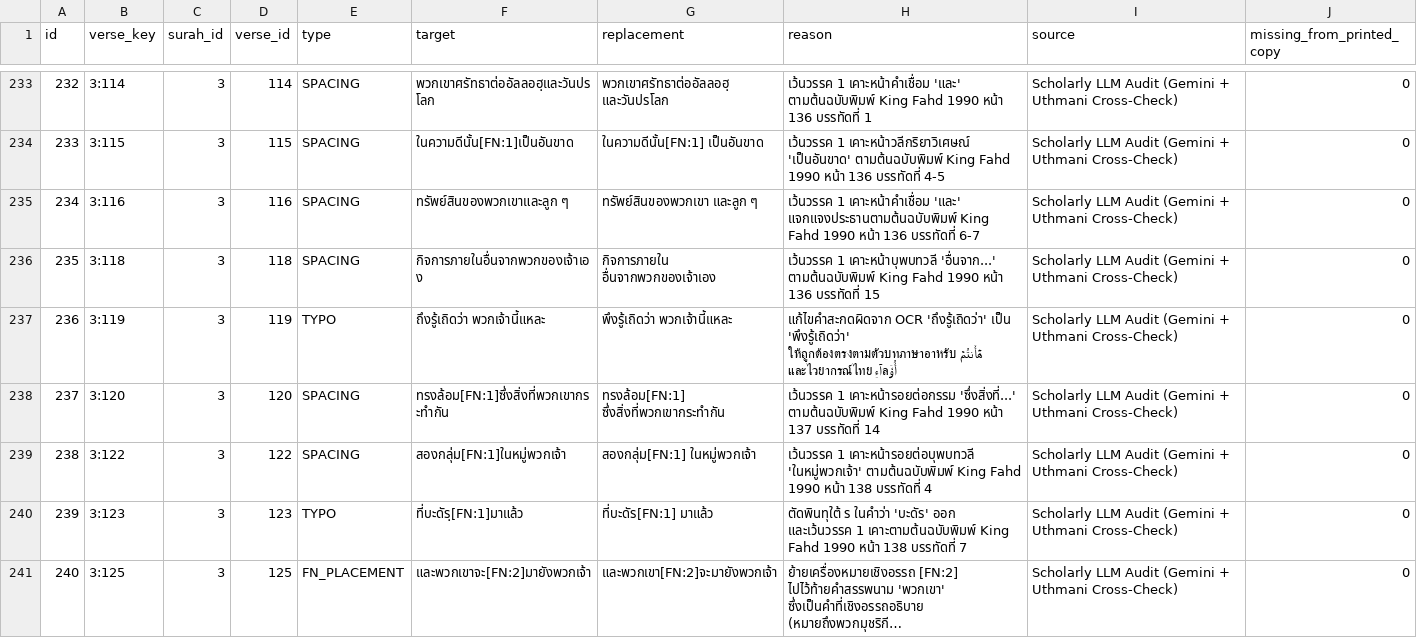
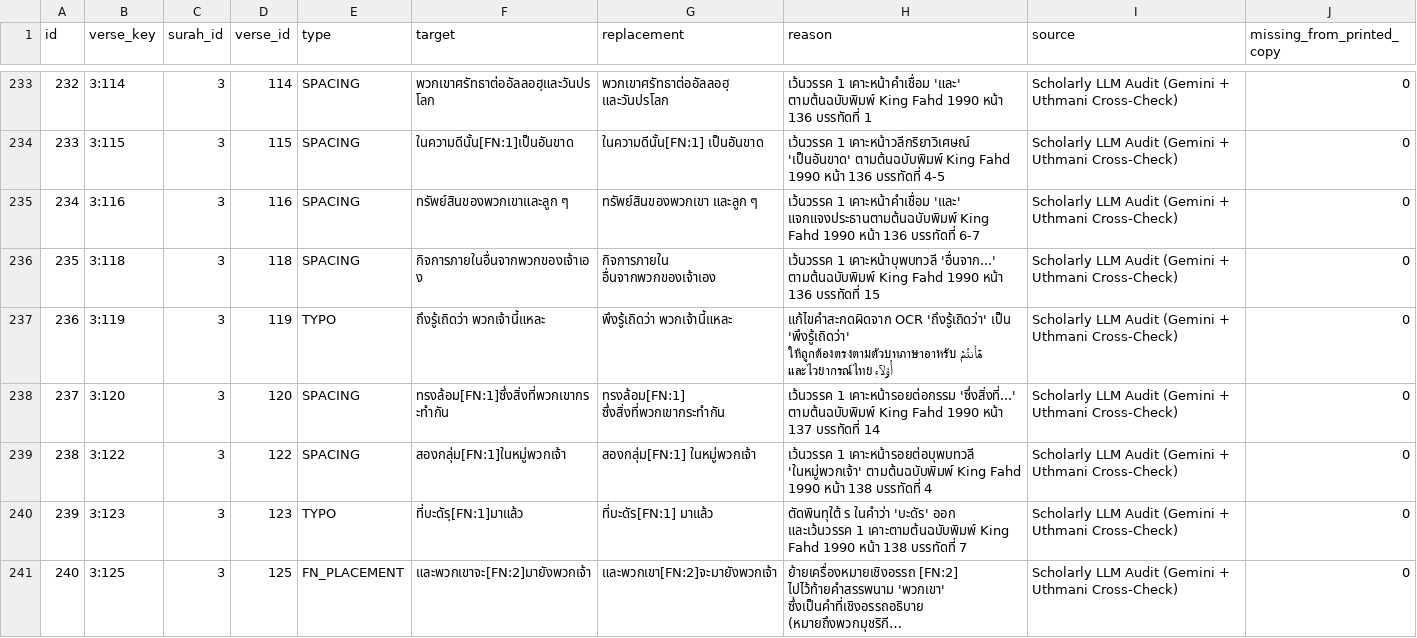
Before and after one commit to doxman13/thai-quran-master-data, a CSV file: csv/quran_transparency_catalog.csv, drawn as a sheet; only a part is shown, gaps mark what is left out; long unchanged cells end in …; the diff covers the shown part only.

```diff
--- a/csv/quran_transparency_catalog.csv
+++ b/csv/quran_transparency_catalog.csv
@@ -236,3 +236,3 @@
 235,3:118,3,118,SPACING,กิจการภายในอื่นจากพวกของเจ้าเอง,กิจการภายใน อื่นจากพวกของเจ้าเอง,เว้นวรรค 1 เคาะหน้าบุพบทวลี 'อื่นจาก...' ตามต้นฉบับพิมพ์ King Fahd 1990 หน้า 136 บรรทัดที่ 15,Scholarly LLM Audit (Gemini + Uthmani Cross-Check),0
-236,3:119,3,119,TYPO,ถึงรู้เถิดว่า พวกเจ้านี้แหละ,พึงรู้เถิดว่า พวกเจ้านี้แหละ,แก้ไขคำสะกดผิดจาก OCR 'ถึงรู้เถิดว่า' เป็น 'พึงรู้เถิดว่า' ให้ถูกต้องตรงตามตัวบทภาษาอาหรับ هَٰٓأَنتُمۡ أُوْลَآءِ และไวยากรณ์ไทย,Scholarly LLM Audit (Gemini + Uthmani Cross-Check),0
+236,3:119,3,119,TYPO,ถึงรู้เถิดว่า พวกเจ้านี้แหละ,พึงรู้เถิดว่า พวกเจ้านี้แหละ,แก้ไขคำสะกดผิดจาก OCR 'ถึงรู้เถิดว่า' เป็น 'พึงรู้เถิดว่า' ให้ถูกต้องตรงตามตัวบทภาษาอาหรับ هَٰٓأَنتُمۡ أُوْلَآءِ และไวยากรณ์ไทย,Scholarly LLM Audit (Gemini + Uthmani Cross-Check),0
 237,3:120,3,120,SPACING,ทรงล้อม[FN:1]ซึ่งสิ่งที่พวกเขากระทำกัน,ทรงล้อม[FN:1] ซึ่งสิ่งที่พวกเขากระทำกัน,เว้นวรรค 1 เคาะหน้ารอยต่อกรรม 'ซึ่งสิ่งที่...' ตามต้นฉบับพิมพ์ King Fahd 1990 หน้า 137 บรรทัดที่ 14,Scholarly LLM Audit (Gemini + Uthmani Cross-Check),0
```
Also changed, not shown: 14 edited cells elsewhere in this file, 5 other files.
